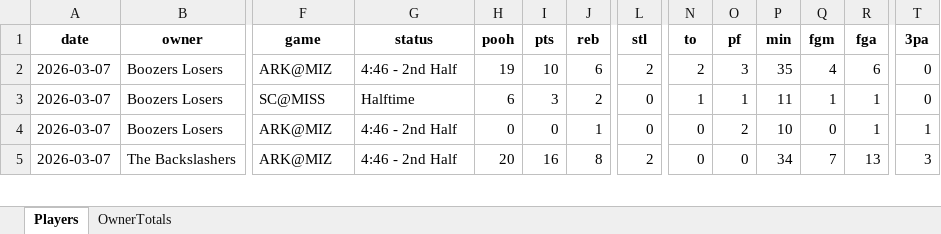
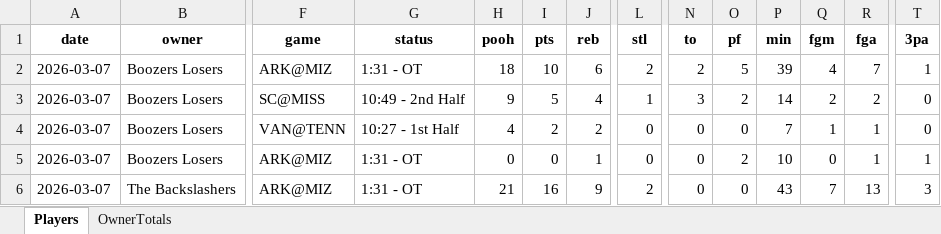
Before and after one commit to hal9000moncrief-dotcom/Pooh-League, an Excel workbook: docs/Today_PoohPoints_SEC_ByOwner_2026-03-07.xlsx, sheet Players, drawn as a sheet; only a part is shown, gaps mark what is left out; values as stored, in another font and other column widths than the file's, no borders; addresses are those after the commit; rows hold the shown columns only; the diff covers the shown part only; the diff names each change by its address in the sheet, - before the commit and + after, or states it on an @@ line.

Commit message:
Pooh Points: normal 20260307

```diff
--- a/docs/Today_PoohPoints_SEC_ByOwner_2026-03-07.xlsx (sheet Players)
+++ b/docs/Today_PoohPoints_SEC_ByOwner_2026-03-07.xlsx (sheet Players)
-G2 (status): 4:46 - 2nd Half
+G2 (status): 1:31 - OT
-H2 (pooh): 19
+H2 (pooh): 18
-O2 (pf): 3
+O2 (pf): 5
-P2 (min): 35
+P2 (min): 39
-R2 (fga): 6
+R2 (fga): 7
-T2 (3pa): 0
+T2 (3pa): 1
-G3 (status): Halftime
+G3 (status): 10:49 - 2nd Half
-H3 (pooh): 6
+H3 (pooh): 9
-I3 (pts): 3
+I3 (pts): 5
-J3 (reb): 2
+J3 (reb): 4
-L3 (stl): 0
+L3 (stl): 1
-N3 (to): 1
+N3 (to): 3
-O3 (pf): 1
+O3 (pf): 2
-P3 (min): 11
+P3 (min): 14
-Q3 (fgm): 1
+Q3 (fgm): 2
-R3 (fga): 1
+R3 (fga): 2
+row 4: 2026-03-07 | Boozers Losers | VAN@TENN | 10:27 - 1st Half | 4 | 2 | 2 | 0 | 0 | 0 | 7 | 1 | 1 | 0
-G5:G6 (status): 4:46 - 2nd Half
+G5:G6 (status): 1:31 - OT
-H6 (pooh): 20
+H6 (pooh): 21
-J6 (reb): 8
+J6 (reb): 9
-P6 (min): 34
+P6 (min): 43
```
Also changed, not shown: 17 added rows, 2 removed rows and 206 edited cells elsewhere in this sheet, sheet OwnerTotals, 3 other files.
